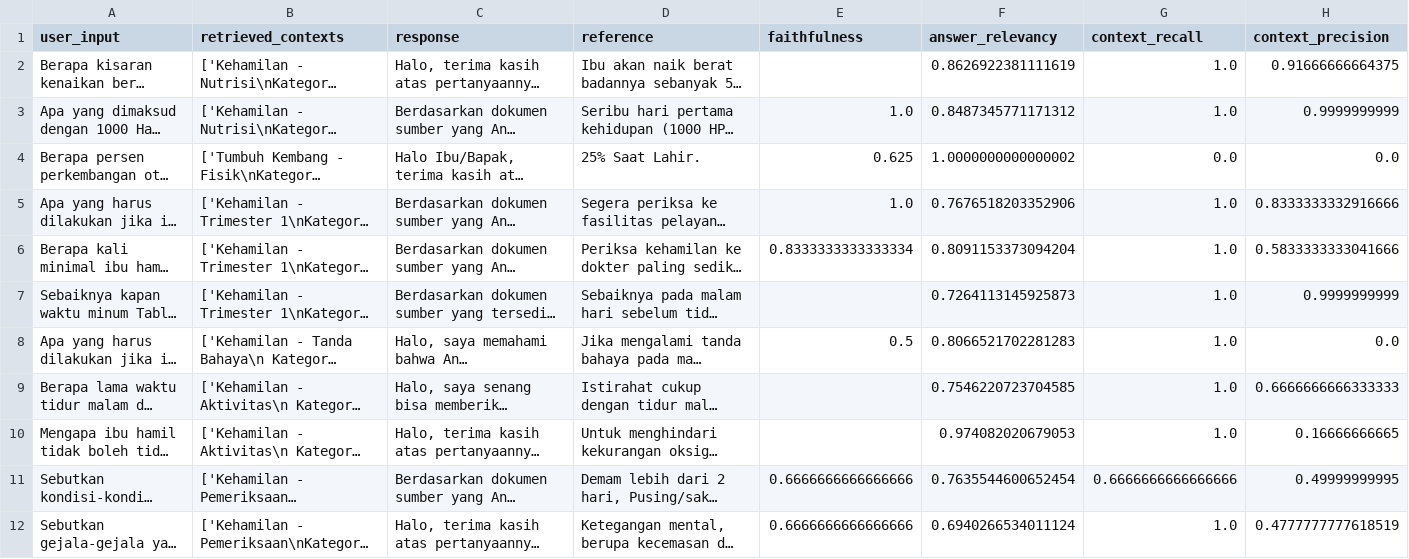
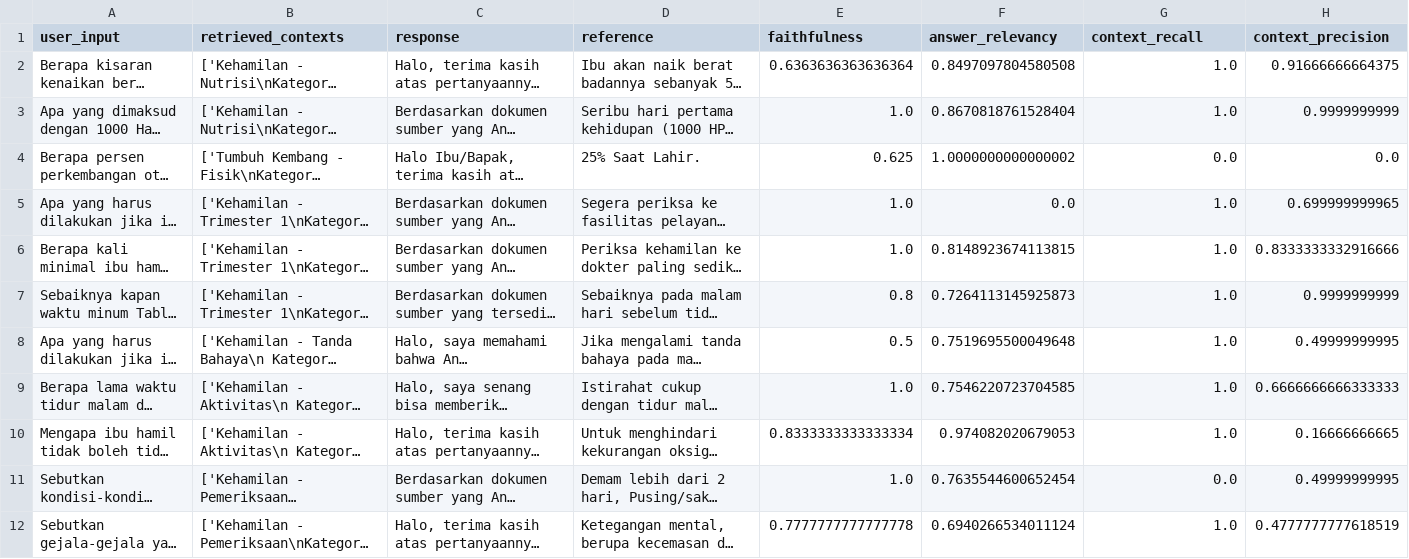
Before and after one commit to manihcantik/bot_ami, a CSV file: ragas_evaluation_results.csv, drawn as a sheet; only a part is shown; long unchanged cells end in …; the diff covers the shown part only; the diff names each change by its address in the sheet, - before the commit and + after, or states it on an @@ line.

```diff
--- a/ragas_evaluation_results.csv
+++ b/ragas_evaluation_results.csv
-E2 (faithfulness): (empty)
+E2 (faithfulness): 0.6363636363636364
-F2 (answer_relevancy): 0.8626922381111619
+F2 (answer_relevancy): 0.8497097804580508
-F3 (answer_relevancy): 0.8487345771171312
+F3 (answer_relevancy): 0.8670818761528404
-F5 (answer_relevancy): 0.7676518203352906
+F5 (answer_relevancy): 0.0
-H5 (context_precision): 0.8333333332916666
+H5 (context_precision): 0.699999999965
-E6 (faithfulness): 0.8333333333333334
+E6 (faithfulness): 1.0
-F6 (answer_relevancy): 0.8091153373094204
+F6 (answer_relevancy): 0.8148923674113815
-H6 (context_precision): 0.5833333333041666
+H6 (context_precision): 0.8333333332916666
-E7 (faithfulness): (empty)
+E7 (faithfulness): 0.8
-F8 (answer_relevancy): 0.8066521702281283
+F8 (answer_relevancy): 0.7519695500049648
-H8 (context_precision): 0.0
+H8 (context_precision): 0.49999999995
-E9 (faithfulness): (empty)
+E9 (faithfulness): 1.0
-E10 (faithfulness): (empty)
+E10 (faithfulness): 0.8333333333333334
-E11 (faithfulness): 0.6666666666666666
+E11 (faithfulness): 1.0
-G11 (context_recall): 0.6666666666666666
+G11 (context_recall): 0.0
-E12 (faithfulness): 0.6666666666666666
+E12 (faithfulness): 0.7777777777777778
```
Also changed, not shown: 29 edited cells elsewhere in this file, 2 other files.
